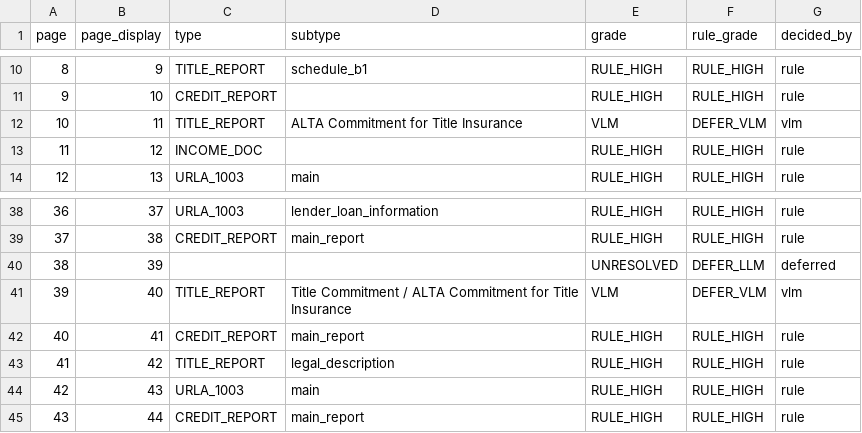
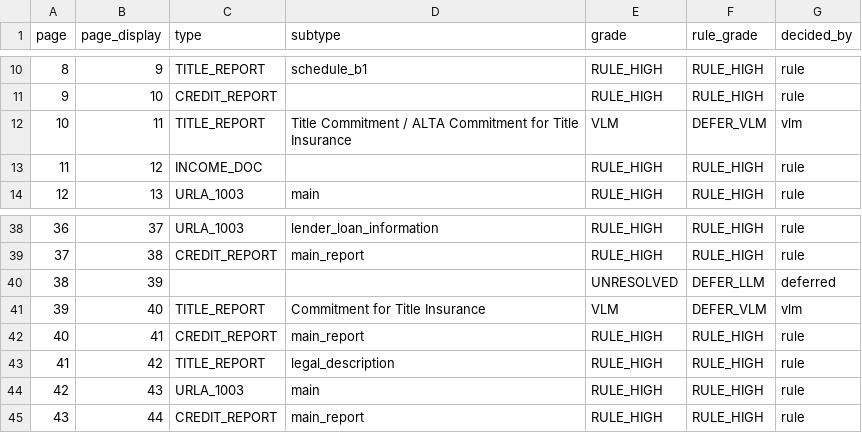
Before and after one commit to HwangChulHee/doc_split, a CSV file: results/package_02/classification.csv, drawn as a sheet; only a part is shown, gaps mark what is left out.

```diff
--- a/results/package_02/classification.csv
+++ b/results/package_02/classification.csv
@@ -11,3 +11,3 @@ page,page_display,type,subtype,grade,rule_grade,decided_by
 9,10,CREDIT_REPORT,,RULE_HIGH,RULE_HIGH,rule
-10,11,TITLE_REPORT,ALTA Commitment for Title Insurance,VLM,DEFER_VLM,vlm
+10,11,TITLE_REPORT,Title Commitment / ALTA Commitment for Title Insurance,VLM,DEFER_VLM,vlm
 11,12,INCOME_DOC,,RULE_HIGH,RULE_HIGH,rule
@@ -40,3 +40,3 @@ page,page_display,type,subtype,grade,rule_grade,decided_by
 38,39,,,UNRESOLVED,DEFER_LLM,deferred
-39,40,TITLE_REPORT,Title Commitment / ALTA Commitment for Title Insurance,VLM,DEFER_VLM,vlm
+39,40,TITLE_REPORT,Commitment for Title Insurance,VLM,DEFER_VLM,vlm
 40,41,CREDIT_REPORT,main_report,RULE_HIGH,RULE_HIGH,rule
```
Also changed, not shown: results/package_01/classification.csv, 6 other files.
